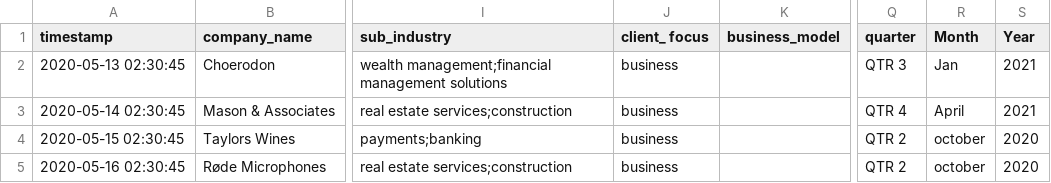
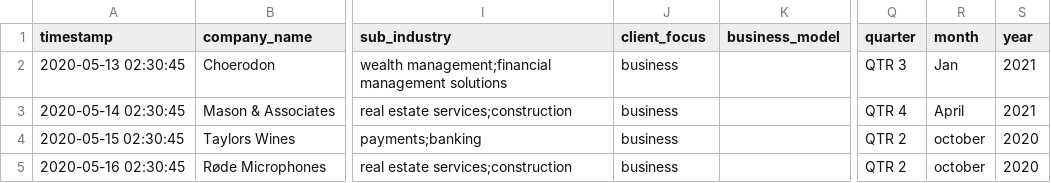
Before and after one commit to liveabilityment360/GCP-latest, a CSV file: data/raw_pe_tdata.csv, drawn as a sheet; only a part is shown, gaps mark what is left out; the diff names each change by its address in the sheet, - before the commit and + after, or states it on an @@ line.

Commit message:
Update raw_pe_tdata.csv

```diff
--- a/data/raw_pe_tdata.csv
+++ b/data/raw_pe_tdata.csv
-J1: client_ focus
+J1: client_focus
-R1: Month
+R1: month
-S1: Year
+S1: year
```
